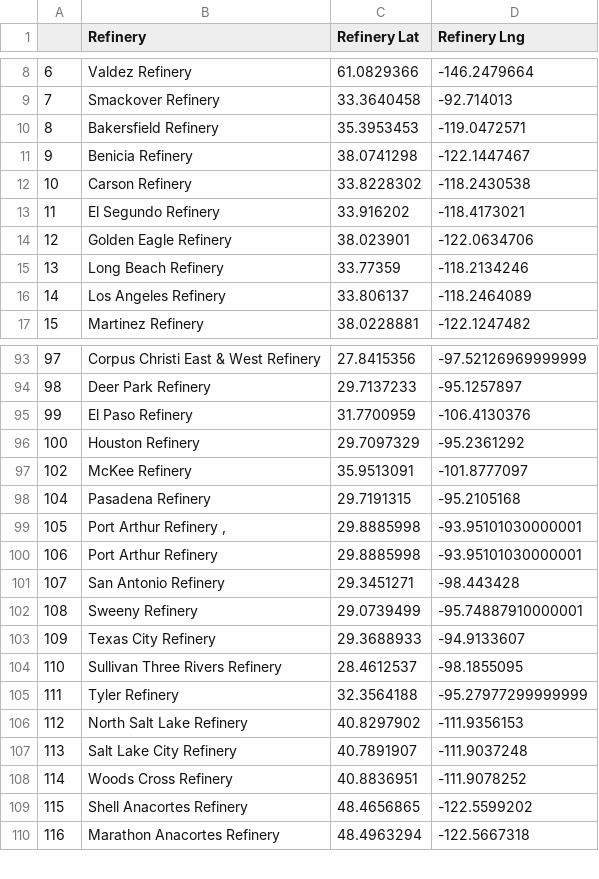
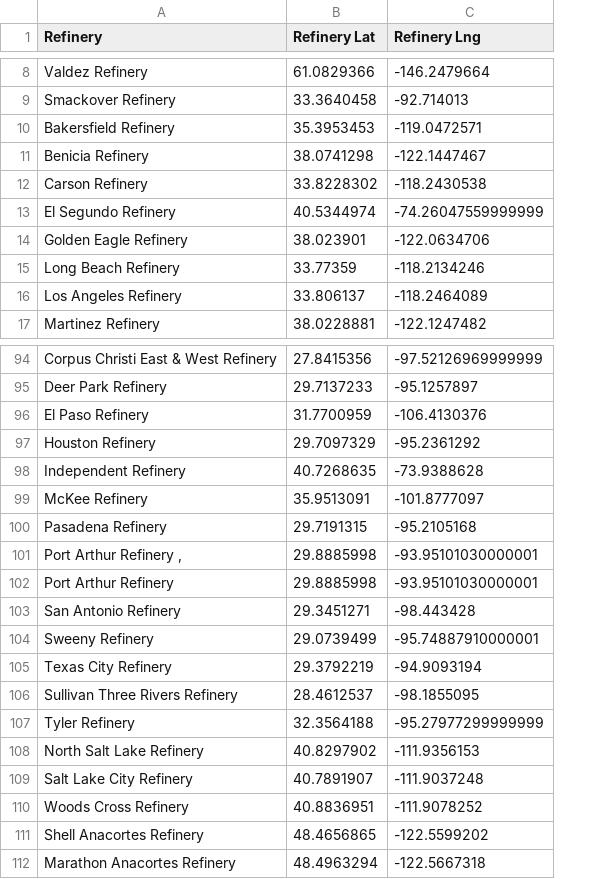
Before and after one commit to Altsa24/Project1, a CSV file: refinery.csv, drawn as a sheet; only a part is shown, gaps mark what is left out; removed rows and columns are numbered as before the commit, all else as after; the diff covers the shown part only; the diff names each change by its address in the sheet, - before the commit and + after, or states it on an @@ line.

```diff
--- a/refinery.csv
+++ b/refinery.csv
-column A, rows 8-17: 6 | 7 | 8 | 9 | 10 | 11 | 12 | 13 | 14 | 15; rows 93-110: 97 | 98 | 99 | 100 | 102 | 104 | 105 | 106 | 107 | 108 | 109 | 110 | 111 | 112 | 113 | 114 | 115 | 116
-B13 (Refinery Lat): 33.916202
+B13 (Refinery Lat): 40.5344974
-C13 (Refinery Lng): -118.4173021
+C13 (Refinery Lng): -74.26047559999999
+row 98: Independent Refinery | 40.7268635 | -73.9388628
-B105 (Refinery Lat): 29.3688933
+B105 (Refinery Lat): 29.3792219
-C105 (Refinery Lng): -94.9133607
+C105 (Refinery Lng): -94.9093194
```
Also changed, not shown: 1 added row and 12 edited cells elsewhere in this file, working_data.csv, 4 other files.
